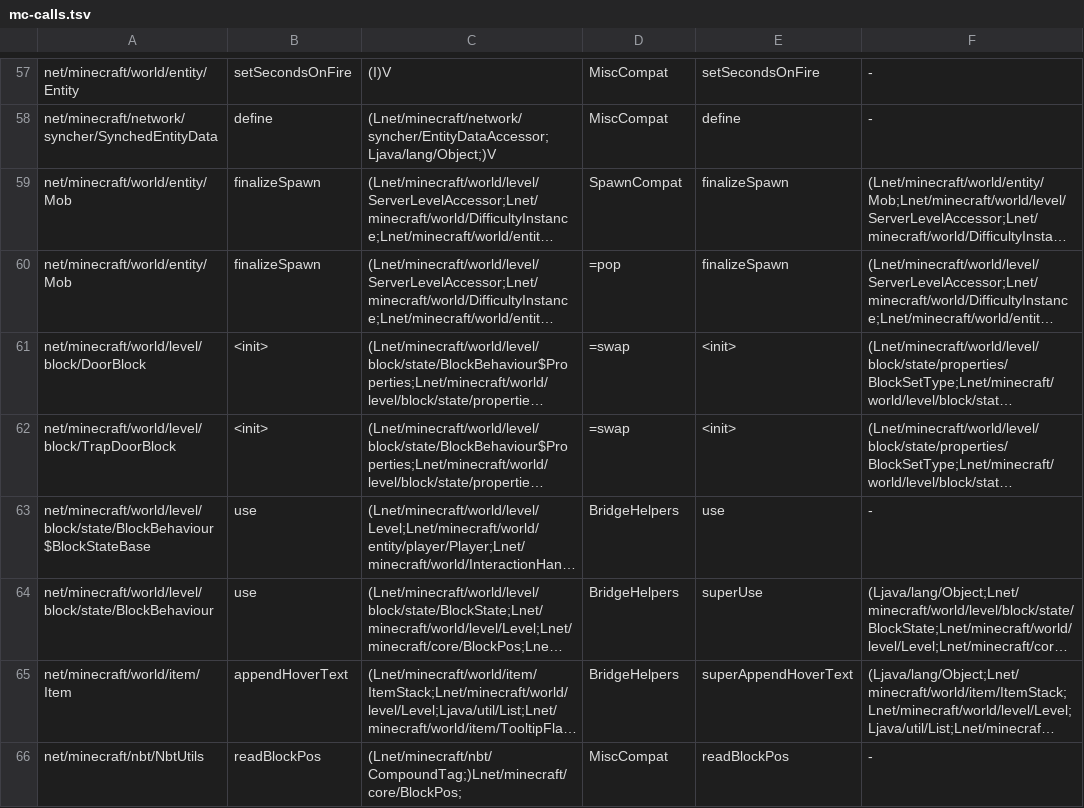
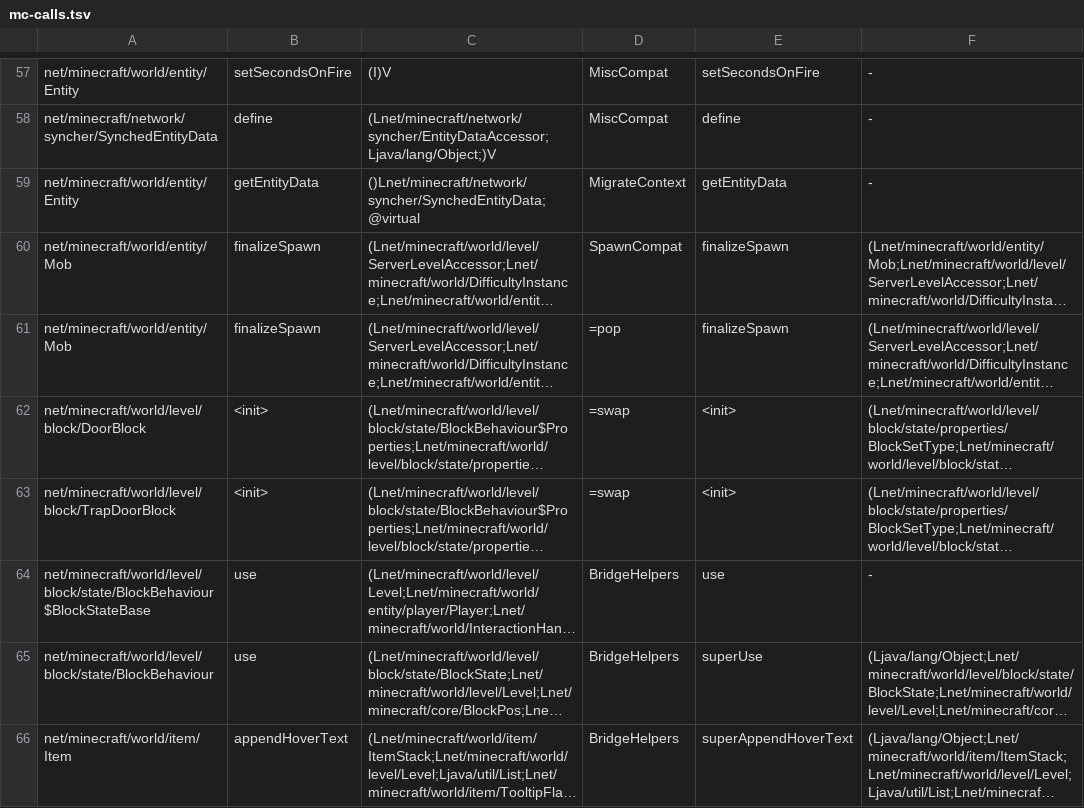
Before and after one commit to kylepitcock/Legacy-Connector, a TSV file: loader/src/main/resources/legacyconnector/forward/1.20.1/mc-calls.tsv, drawn as a sheet; only a part is shown, gaps mark what is left out; the shorter side is filled out with more unchanged rows; long unchanged cells end in …; the diff names each change by its address in the sheet, - before the commit and + after, or states it on an @@ line.

Commit message:
Preserve legacy synced entity data reads during construction

```diff
--- a/loader/src/main/resources/legacyconnector/forward/1.20.1/mc-calls.tsv
+++ b/loader/src/main/resources/legacyconnector/forward/1.20.1/mc-calls.tsv
+row 59: net/minecraft/world/entity/Entity | getEntityData | ()Lnet/minecraft/network/syncher/SynchedEntityData;@virtual | MigrateContext | getEntityData | -
```
Also changed, not shown: 11 other files.
